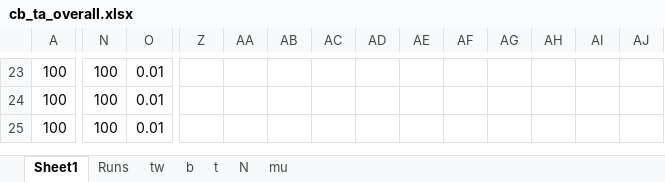
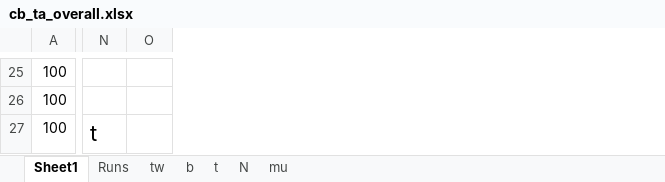
Before and after one commit to Cooperr18/FIT_culttransm_arch, an Excel workbook: data/cb_ta_output/cb_ta_overall.xlsx, sheet Sheet1, drawn as a sheet; only a part is shown, gaps mark what is left out; values as stored, in another font and other column widths than the file's, no borders; removed rows and columns are numbered as before the commit, all else as after; the diff covers the shown part only; the diff names each change by its address in the sheet, - before the commit and + after, or states it on an @@ line.

```diff
--- a/data/cb_ta_output/cb_ta_overall.xlsx (sheet Sheet1)
+++ b/data/cb_ta_output/cb_ta_overall.xlsx (sheet Sheet1)
-column Z, empty
-column AA, empty
-column AB, empty
-column AC, empty
-column AD, empty
-column AE, empty
-column AF, empty
-column AG, empty
-column AH, empty
-column AI, empty
-column AJ, empty
-N25:N26: 100
+N25:N26: (empty)
-O25:O27: 0.01
+O25:O27: (empty)
-N27: 100
+N27: t
@@ N27 text size: larger @@
```
Also changed, not shown: 10 added rows, 2 removed rows, 1 removed column, 177 edited cells and cell formats elsewhere in this sheet, data/cb_snap_output/cb_snap_overall.xlsx, data/conf_snap_output/conf_snap_c.xlsx, 28 other files.
